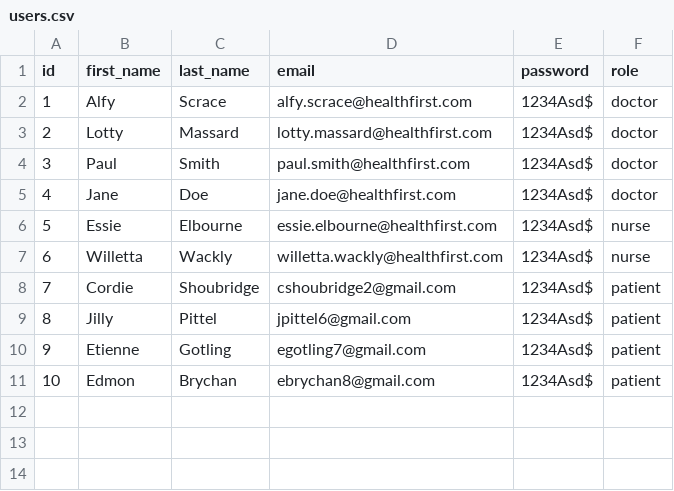
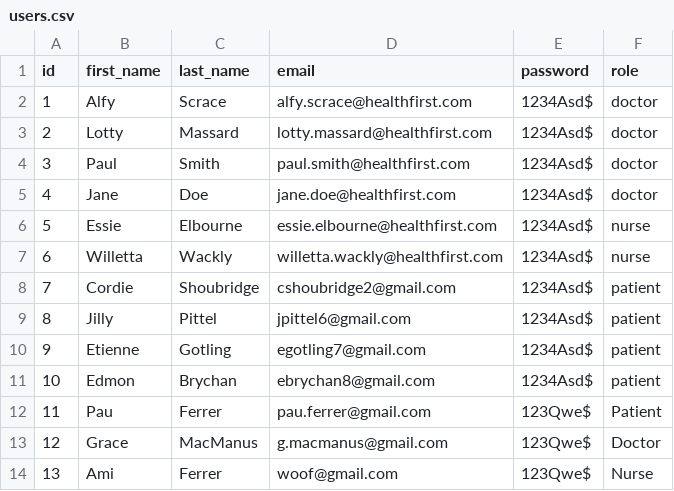
Before and after one commit to monkeyminds-io/CA_CODE_HDIPSDEV_JAN23_Pau_Ferrer, a CSV file: src/main/resources/data/users.csv, drawn as a sheet.

```diff
--- a/src/main/resources/data/users.csv
+++ b/src/main/resources/data/users.csv
@@ -11 +11,4 @@ id,first_name,last_name,email,password,role
 10,Edmon,Brychan,ebrychan8@gmail.com,1234Asd$,patient
+11,Pau,Ferrer,pau.ferrer@gmail.com,123Qwe$,Patient
+12,Grace,MacManus,g.macmanus@gmail.com,123Qwe$,Doctor
+13,Ami,Ferrer,woof@gmail.com,123Qwe$,Nurse
```
Also changed, not shown: 17 other files.
